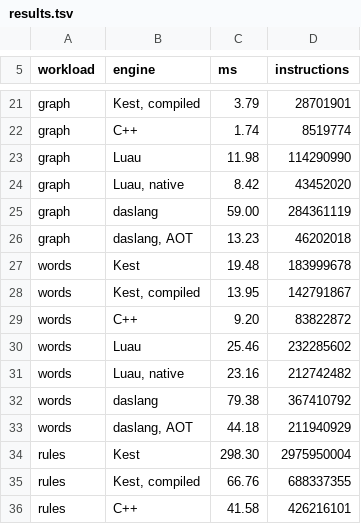
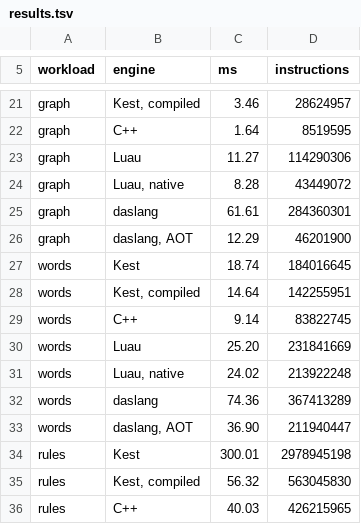
Before and after one commit to Rawframe-Project/kest, a TSV file: bench/results.tsv, drawn as a sheet; only a part is shown, gaps mark what is left out; the diff covers the shown part only; the diff names each change by its address in the sheet, - before the commit and + after, or states it on an @@ line.

Commit message:
docs: measured again while nothing else ran
The run taken at a load of forty had the machine a quarter ahead of Luau's
interpreter on rules; on a quiet box it is 4% behind, while it still retires
10% fewer instructions. The report and the front page are the quiet run at
a60730d6, with the load said beside it: the release engine is 1.4 times
daslang's AOT on rules where it was 1.6. See D1190.

```diff
--- a/bench/results.tsv
+++ b/bench/results.tsv
-C21 (ms): 3.79
+C21 (ms): 3.46
-D21 (instructions): 28701901
+D21 (instructions): 28624957
-C22 (ms): 1.74
+C22 (ms): 1.64
-D22 (instructions): 8519774
+D22 (instructions): 8519595
-C23 (ms): 11.98
+C23 (ms): 11.27
-D23 (instructions): 114290990
+D23 (instructions): 114290306
-C24 (ms): 8.42
+C24 (ms): 8.28
-D24 (instructions): 43452020
+D24 (instructions): 43449072
-C25 (ms): 59.00
+C25 (ms): 61.61
-D25 (instructions): 284361119
+D25 (instructions): 284360301
-C26 (ms): 13.23
+C26 (ms): 12.29
-D26 (instructions): 46202018
+D26 (instructions): 46201900
-C27 (ms): 19.48
+C27 (ms): 18.74
-D27 (instructions): 183999678
+D27 (instructions): 184016645
-C28 (ms): 13.95
+C28 (ms): 14.64
-D28 (instructions): 142791867
+D28 (instructions): 142255951
-C29 (ms): 9.20
+C29 (ms): 9.14
-D29 (instructions): 83822872
+D29 (instructions): 83822745
-C30 (ms): 25.46
+C30 (ms): 25.20
-D30 (instructions): 232285602
+D30 (instructions): 231841669
-C31 (ms): 23.16
+C31 (ms): 24.02
-D31 (instructions): 212742482
+D31 (instructions): 213922248
-C32 (ms): 79.38
+C32 (ms): 74.36
-D32 (instructions): 367410792
+D32 (instructions): 367413289
-C33 (ms): 44.18
+C33 (ms): 36.90
-D33 (instructions): 211940929
+D33 (instructions): 211940447
-C34 (ms): 298.30
+C34 (ms): 300.01
-D34 (instructions): 2975950004
+D34 (instructions): 2978945198
-C35 (ms): 66.76
+C35 (ms): 56.32
-D35 (instructions): 688337355
+D35 (instructions): 563045830
-C36 (ms): 41.58
+C36 (ms): 40.03
-D36 (instructions): 426216101
+D36 (instructions): 426215965
```
Also changed, not shown: 40 edited cells elsewhere in this file, 8 other files.
